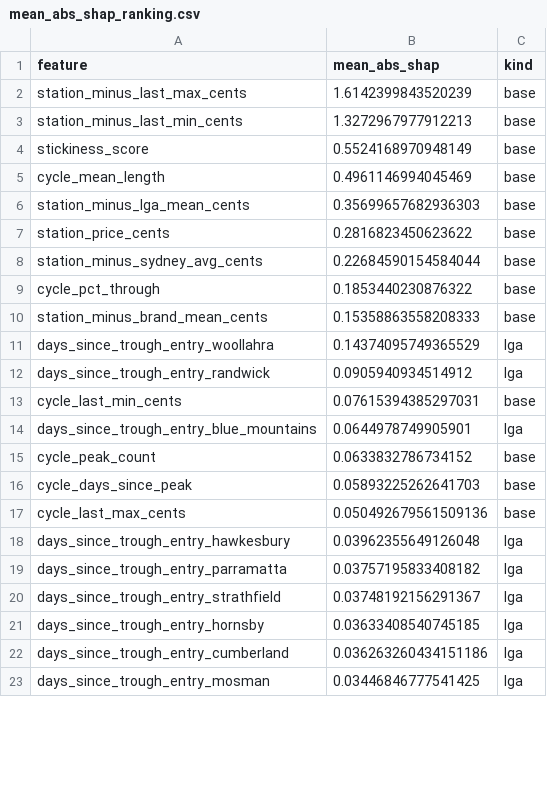
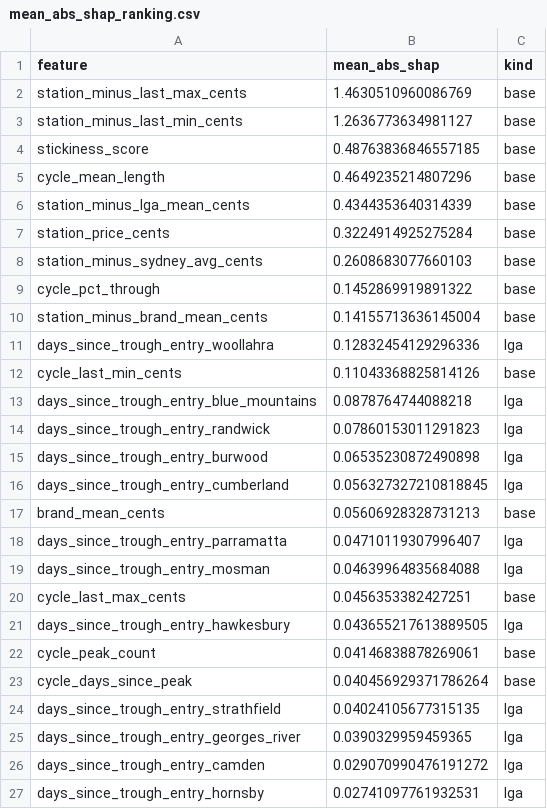
Before and after one commit to edwinsteele/fuel-price-signal, a CSV file: experiments/shap_phase4/mean_abs_shap_ranking.csv, drawn as a sheet; only a part is shown; the diff covers the shown part only.

```diff
--- a/experiments/shap_phase4/mean_abs_shap_ranking.csv
+++ b/experiments/shap_phase4/mean_abs_shap_ranking.csv
@@ -1,23 +1,27 @@
 feature,mean_abs_shap,kind
-station_minus_last_max_cents,1.6142399843520239,base
-station_minus_last_min_cents,1.3272967977912213,base
-stickiness_score,0.5524168970948149,base
-cycle_mean_length,0.4961146994045469,base
-station_minus_lga_mean_cents,0.35699657682936303,base
-station_price_cents,0.2816823450623622,base
-station_minus_sydney_avg_cents,0.22684590154584044,base
-cycle_pct_through,0.1853440230876322,base
-station_minus_brand_mean_cents,0.15358863558208333,base
-days_since_trough_entry_woollahra,0.14374095749365529,lga
-days_since_trough_entry_randwick,0.0905940934514912,lga
-cycle_last_min_cents,0.07615394385297031,base
-days_since_trough_entry_blue_mountains,0.0644978749905901,lga
-cycle_peak_count,0.0633832786734152,base
-cycle_days_since_peak,0.05893225262641703,base
-cycle_last_max_cents,0.050492679561509136,base
-days_since_trough_entry_hawkesbury,0.03962355649126048,lga
-days_since_trough_entry_parramatta,0.03757195833408182,lga
-days_since_trough_entry_strathfield,0.03748192156291367,lga
-days_since_trough_entry_hornsby,0.03633408540745185,lga
-days_since_trough_entry_cumberland,0.036263260434151186,lga
-days_since_trough_entry_mosman,0.03446846777541425,lga
+station_minus_last_max_cents,1.4630510960086769,base
+station_minus_last_min_cents,1.2636773634981127,base
+stickiness_score,0.48763836846557185,base
+cycle_mean_length,0.4649235214807296,base
+station_minus_lga_mean_cents,0.4344353640314339,base
+station_price_cents,0.3224914925275284,base
+station_minus_sydney_avg_cents,0.2608683077660103,base
+cycle_pct_through,0.1452869919891322,base
+station_minus_brand_mean_cents,0.14155713636145004,base
+days_since_trough_entry_woollahra,0.12832454129296336,lga
+cycle_last_min_cents,0.11043368825814126,base
+days_since_trough_entry_blue_mountains,0.0878764744088218,lga
+days_since_trough_entry_randwick,0.07860153011291823,lga
+days_since_trough_entry_burwood,0.06535230872490898,lga
+days_since_trough_entry_cumberland,0.056327327210818845,lga
+brand_mean_cents,0.05606928328731213,base
+days_since_trough_entry_parramatta,0.04710119307996407,lga
+days_since_trough_entry_mosman,0.04639964835684088,lga
+cycle_last_max_cents,0.0456353382427251,base
+days_since_trough_entry_hawkesbury,0.043655217613889505,lga
+cycle_peak_count,0.04146838878269061,base
+cycle_days_since_peak,0.040456929371786264,base
+days_since_trough_entry_strathfield,0.04024105677315135,lga
+days_since_trough_entry_georges_river,0.0390329959459365,lga
+days_since_trough_entry_camden,0.029070990476191272,lga
+days_since_trough_entry_hornsby,0.02741097761932531,lga
```
Also changed, not shown: 8 added rows, 12 removed rows and 15 edited cells elsewhere in this file, experiments/cv_compare_phase4/results.csv, experiments/shap_phase4/mean_abs_shap_by_cohort.csv, 2 other files.
